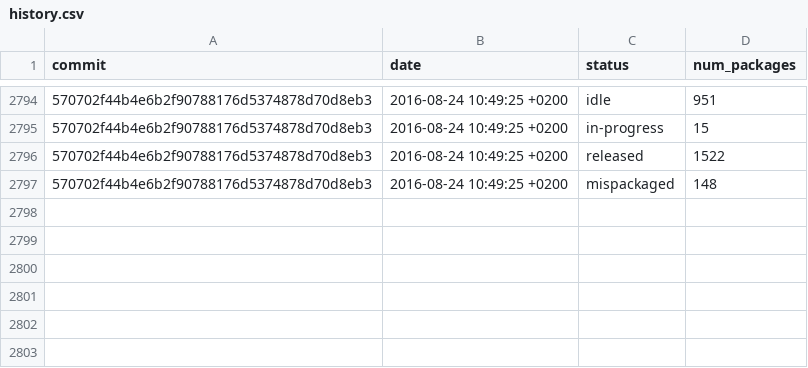
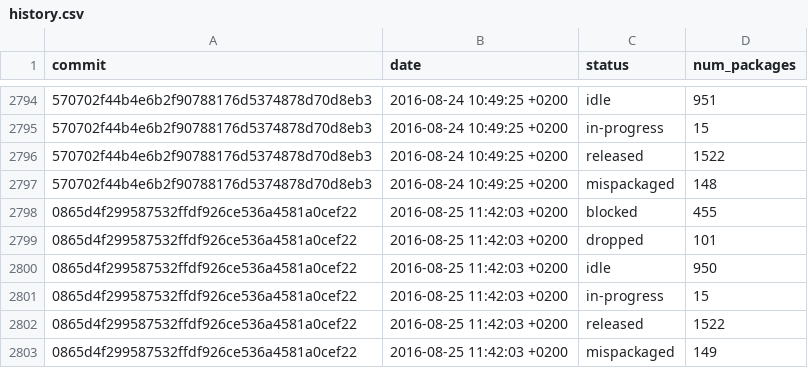
Before and after one commit to fedora-python/portingdb, a CSV file: data/history.csv, drawn as a sheet; only a part is shown, gaps mark what is left out; the diff names each change by its address in the sheet, - before the commit and + after, or states it on an @@ line.

Commit message:
Update Fedora data

```diff
--- a/data/history.csv
+++ b/data/history.csv
+row 2798: 0865d4f299587532ffdf926ce536a4581a0cef22 | 2016-08-25 11:42:03 +0200 | blocked | 455
+row 2799: 0865d4f299587532ffdf926ce536a4581a0cef22 | 2016-08-25 11:42:03 +0200 | dropped | 101
+row 2800: 0865d4f299587532ffdf926ce536a4581a0cef22 | 2016-08-25 11:42:03 +0200 | idle | 950
+row 2801: 0865d4f299587532ffdf926ce536a4581a0cef22 | 2016-08-25 11:42:03 +0200 | in-progress | 15
+row 2802: 0865d4f299587532ffdf926ce536a4581a0cef22 | 2016-08-25 11:42:03 +0200 | released | 1522
+row 2803: 0865d4f299587532ffdf926ce536a4581a0cef22 | 2016-08-25 11:42:03 +0200 | mispackaged | 149
```
Also changed, not shown: 1 other file.
